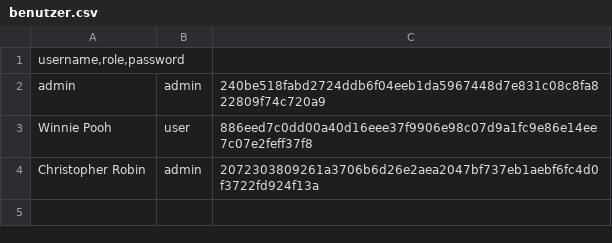
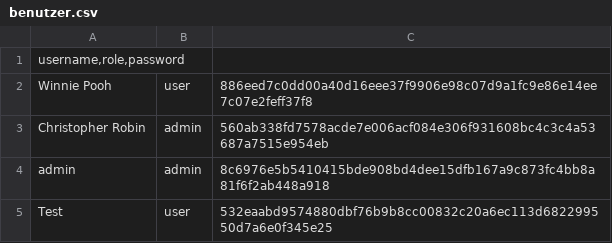
Before and after one commit to dwolken/2CHIF-POS-SchulManager, a CSV file: data/benutzer.csv, drawn as a sheet.

```diff
--- a/data/benutzer.csv
+++ b/data/benutzer.csv
@@ -1,4 +1,5 @@
 username,role,password
-admin;admin;240be518fabd2724ddb6f04eeb1da5967448d7e831c08c8fa822809f74c720a9
 Winnie Pooh;user;886eed7c0dd00a40d16eee37f9906e98c07d9a1fc9e86e14ee7c07e2feff37f8
-Christopher Robin;admin;2072303809261a3706b6d26e2aea2047bf737eb1aebf6fc4d0f3722fd924f13a
+Christopher Robin;admin;560ab338fd7578acde7e006acf084e306f931608bc4c3c4a53687a7515e954eb
+admin;admin;8c6976e5b5410415bde908bd4dee15dfb167a9c873fc4bb8a81f6f2ab448a918
+Test;user;532eaabd9574880dbf76b9b8cc00832c20a6ec113d682299550d7a6e0f345e25
```
Also changed, not shown: 1 other file.
